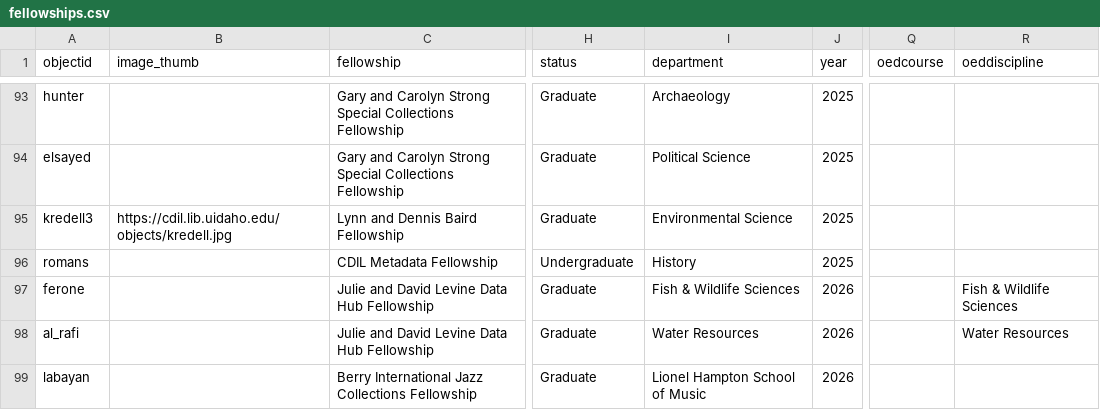
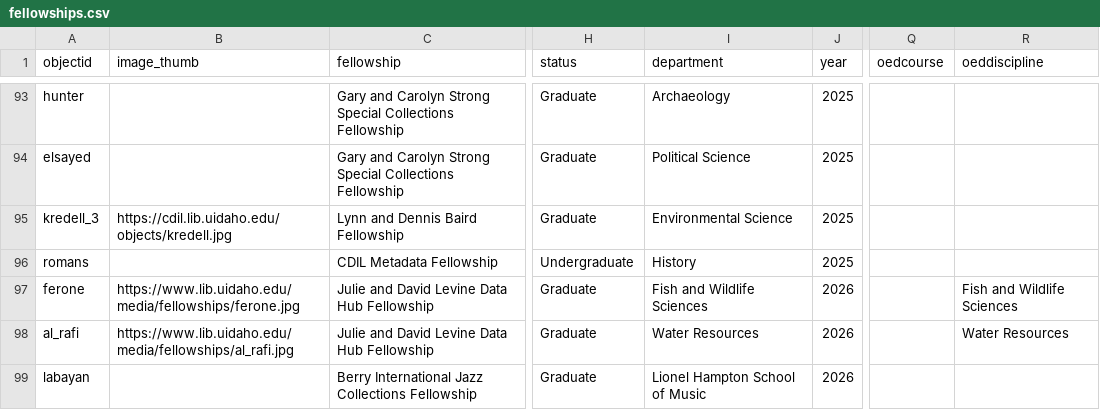
Before and after one commit to uidaholib/mainweb-lib-uidaho, a CSV file: _data/fellowships.csv, drawn as a sheet; only a part is shown, gaps mark what is left out; the diff covers the shown part only; the diff names each change by its address in the sheet, - before the commit and + after, or states it on an @@ line.

Commit message:
Fellowship pages and data updates

```diff
--- a/_data/fellowships.csv
+++ b/_data/fellowships.csv
-A95 (objectid): kredell3
+A95 (objectid): kredell_3
-B97 (image_thumb): (empty)
+B97 (image_thumb): https://www.lib.uidaho.edu/media/fellowships/ferone.jpg
-I97 (department): Fish & Wildlife Sciences
+I97 (department): Fish and Wildlife Sciences
-R97 (oeddiscipline): Fish & Wildlife Sciences
+R97 (oeddiscipline): Fish and Wildlife Sciences
-B98 (image_thumb): (empty)
+B98 (image_thumb): https://www.lib.uidaho.edu/media/fellowships/al_rafi.jpg
```
Also changed, not shown: 28 edited cells elsewhere in this file, 7 other files.
